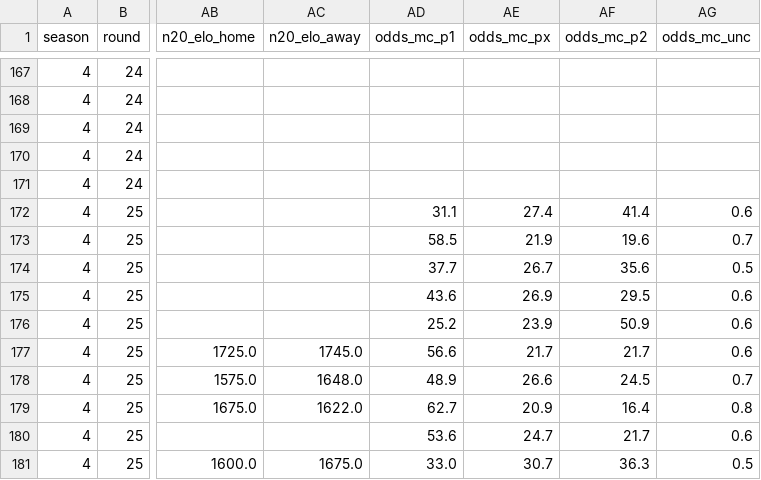
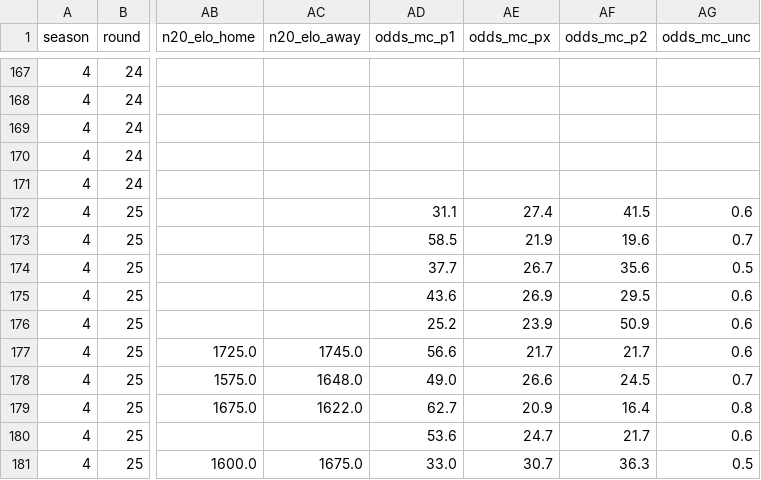
Before and after one commit to Stenner93/Odds, a CSV file: data/odds.csv, drawn as a sheet; only a part is shown, gaps mark what is left out; the diff names each change by its address in the sheet, - before the commit and + after, or states it on an @@ line.

```diff
--- a/data/odds.csv
+++ b/data/odds.csv
-AF172 (odds_mc_p2): 41.4
+AF172 (odds_mc_p2): 41.5
-AD178 (odds_mc_p1): 48.9
+AD178 (odds_mc_p1): 49.0
```
Also changed, not shown: 1 other file.
